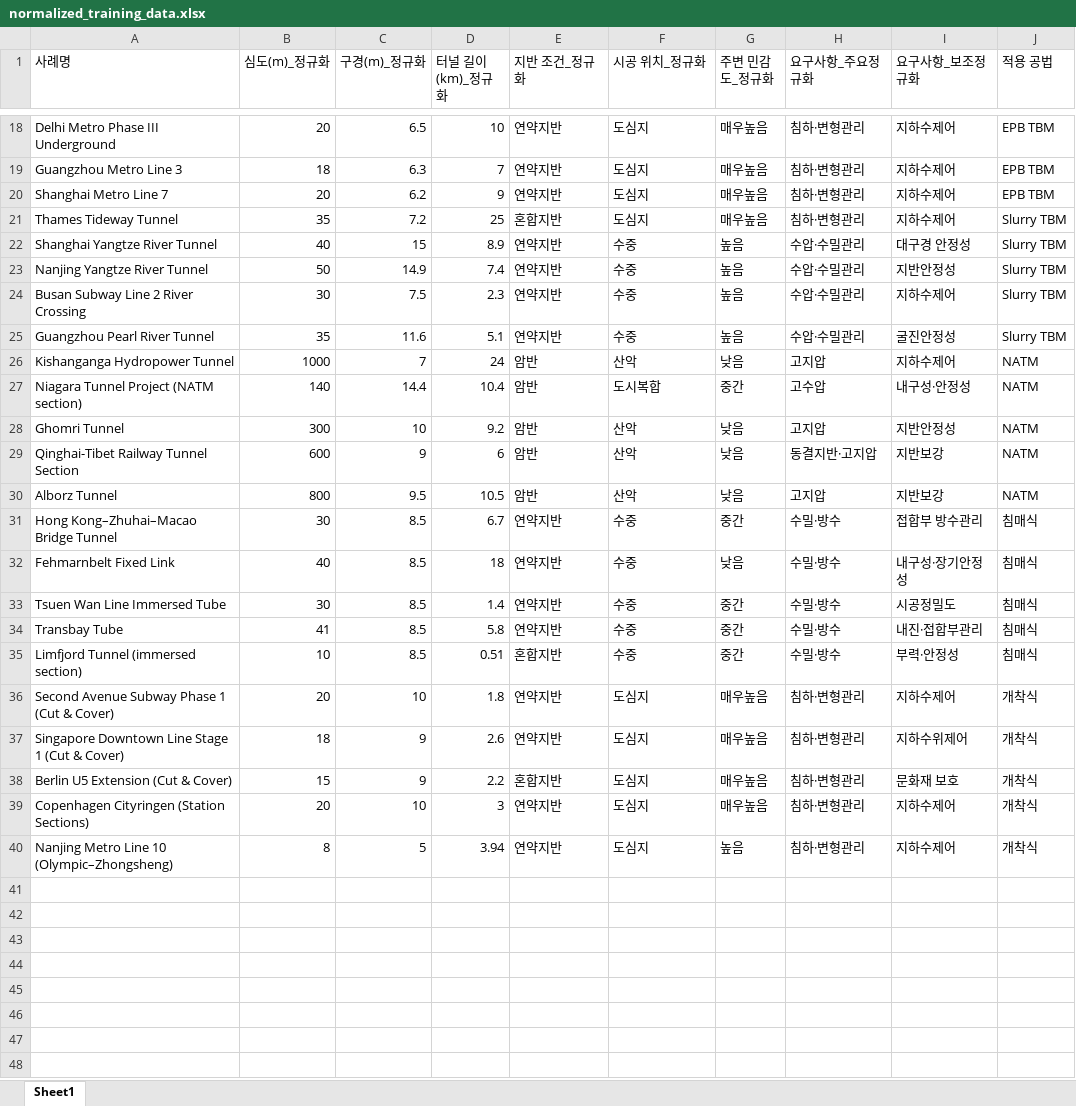
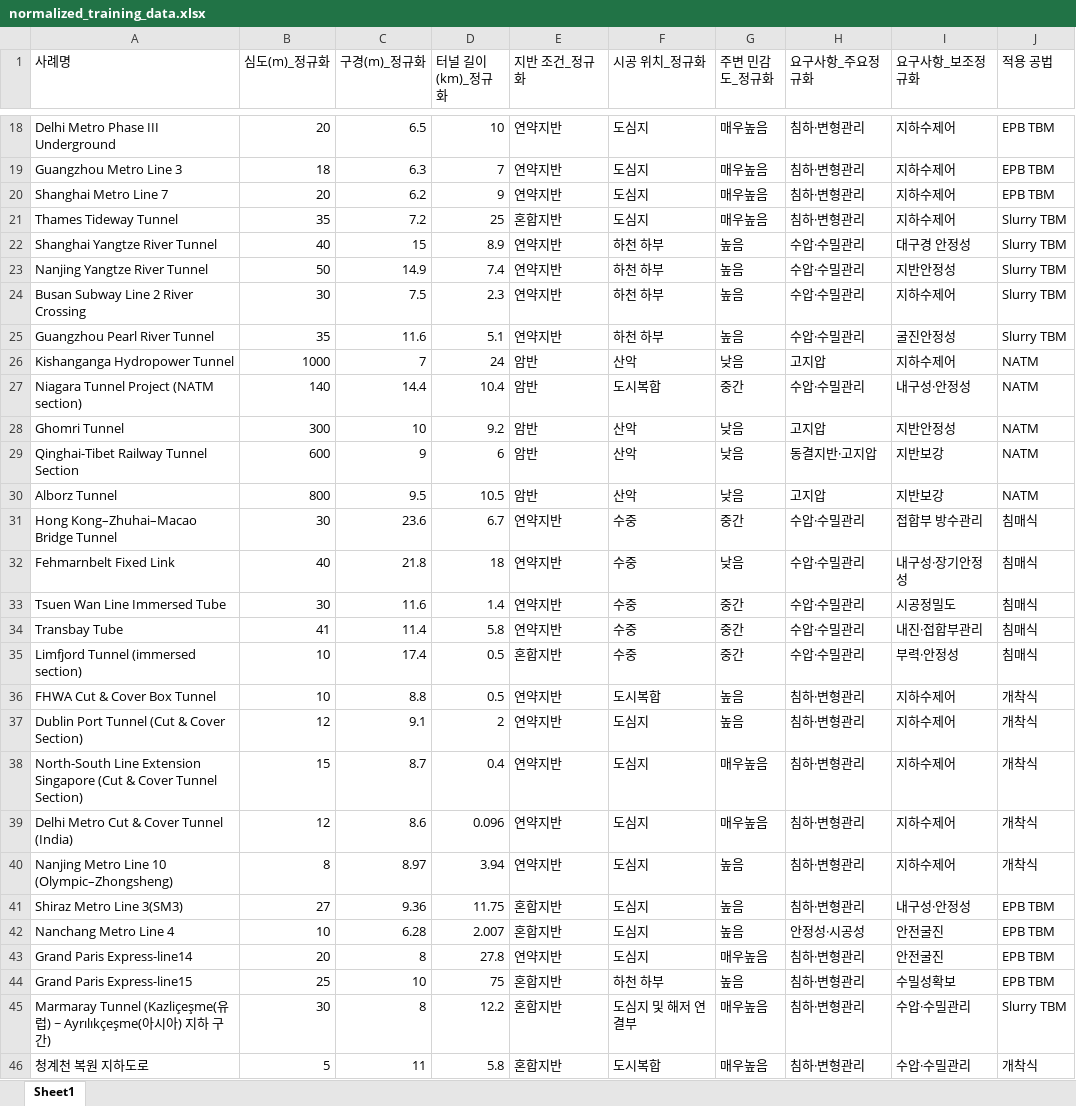
Before and after one commit to divper/tunnel-method-recommender, an Excel workbook: data/interim/normalized_training_data.xlsx, sheet Sheet1, drawn as a sheet; only a part is shown, gaps mark what is left out; values as stored, in another font and other column widths than the file's, no borders; removed rows and columns are numbered as before the commit, all else as after; the diff covers the shown part only; the diff names each change by its address in the sheet, - before the commit and + after, or states it on an @@ line.

```diff
--- a/data/interim/normalized_training_data.xlsx (sheet Sheet1)
+++ b/data/interim/normalized_training_data.xlsx (sheet Sheet1)
-F22:F25 (시공 위치_정규화): 수중
+F22:F25 (시공 위치_정규화): 하천 하부
-H27 (요구사항_주요정규화): 고수압
+H27 (요구사항_주요정규화): 수압·수밀관리
-C31 (구경(m)_정규화): 8.5
+C31 (구경(m)_정규화): 23.6
-H31:H35 (요구사항_주요정규화): 수밀·방수
+H31:H35 (요구사항_주요정규화): 수압·수밀관리
-C32 (구경(m)_정규화): 8.5
+C32 (구경(m)_정규화): 21.8
-C33 (구경(m)_정규화): 8.5
+C33 (구경(m)_정규화): 11.6
-C34 (구경(m)_정규화): 8.5
+C34 (구경(m)_정규화): 11.4
-C35 (구경(m)_정규화): 8.5
+C35 (구경(m)_정규화): 17.4
-D35 (터널 길이(km)_정규화): 0.51
+D35 (터널 길이(km)_정규화): 0.5
+row 36: FHWA Cut & Cover Box Tunnel | 10 | 8.8 | 0.5 | 연약지반 | 도시복합 | 높음 | 침하·변형관리 | 지하수제어 | 개착식
-A37 (사례명): Second Avenue Subway Phase 1 (Cut & Cover)
+A37 (사례명): Dublin Port Tunnel (Cut & Cover Section)
-B37 (심도(m)_정규화): 20
+B37 (심도(m)_정규화): 12
-C37 (구경(m)_정규화): 10
+C37 (구경(m)_정규화): 9.1
-D37 (터널 길이(km)_정규화): 1.8
+D37 (터널 길이(km)_정규화): 2
-G37 (주변 민감도_정규화): 매우높음
+G37 (주변 민감도_정규화): 높음
-A38 (사례명): Singapore Downtown Line Stage 1 (Cut & Cover)
+A38 (사례명): North-South Line Extension Singapore (Cut & Cover Tunnel Section)
-B38 (심도(m)_정규화): 18
+B38 (심도(m)_정규화): 15
-C38 (구경(m)_정규화): 9
+C38 (구경(m)_정규화): 8.7
-D38 (터널 길이(km)_정규화): 2.6
+D38 (터널 길이(km)_정규화): 0.4
-I38 (요구사항_보조정규화): 지하수위제어
+I38 (요구사항_보조정규화): 지하수제어
-row 38: Berlin U5 Extension (Cut & Cover) | 15 | 9 | 2.2 | 혼합지반 | 도심지 | 매우높음 | 침하·변형관리 | 문화재 보호 | 개착식
-A39 (사례명): Copenhagen Cityringen (Station Sections)
+A39 (사례명): Delhi Metro Cut & Cover Tunnel (India)
-B39 (심도(m)_정규화): 20
+B39 (심도(m)_정규화): 12
-C39 (구경(m)_정규화): 10
+C39 (구경(m)_정규화): 8.6
-D39 (터널 길이(km)_정규화): 3
+D39 (터널 길이(km)_정규화): 0.096
-C40 (구경(m)_정규화): 5
+C40 (구경(m)_정규화): 8.97
+row 41: Shiraz Metro Line 3(SM3) | 27 | 9.36 | 11.75 | 혼합지반 | 도심지 | 높음 | 침하·변형관리 | 내구성·안정성 | EPB TBM
+row 42: Nanchang Metro Line 4 | 10 | 6.28 | 2.007 | 혼합지반 | 도심지 | 높음 | 안정성·시공성 | 안전굴진 | EPB TBM
+row 43: Grand Paris Express-line14 | 20 | 8 | 27.8 | 연약지반 | 도심지 | 매우높음 | 침하·변형관리 | 안전굴진 | EPB TBM
+row 44: Grand Paris Express-line15 | 25 | 10 | 75 | 혼합지반 | 하천 하부 | 높음 | 침하·변형관리 | 수밀성확보 | EPB TBM
+row 45: Marmaray Tunnel (Kazliçeşme(유럽) ~ Ayrılıkçeşme(아시아) 지하 구간) | 30 | 8 | 12.2 | 혼합지반 | 도심지 및 해저 연결부 | 매우높음 | 침하·변형관리 | 수압·수밀관리 | Slurry TBM
+row 46: 청계천 복원 지하도로 | 5 | 11 | 5.8 | 혼합지반 | 도시복합 | 매우높음 | 침하·변형관리 | 수압·수밀관리 | 개착식
```
Also changed, not shown: 11 added rows and 25 edited cells elsewhere in this sheet, data/input/input_case.xlsx, data/interim/encoded_training_data.xlsx, 15 other files.
